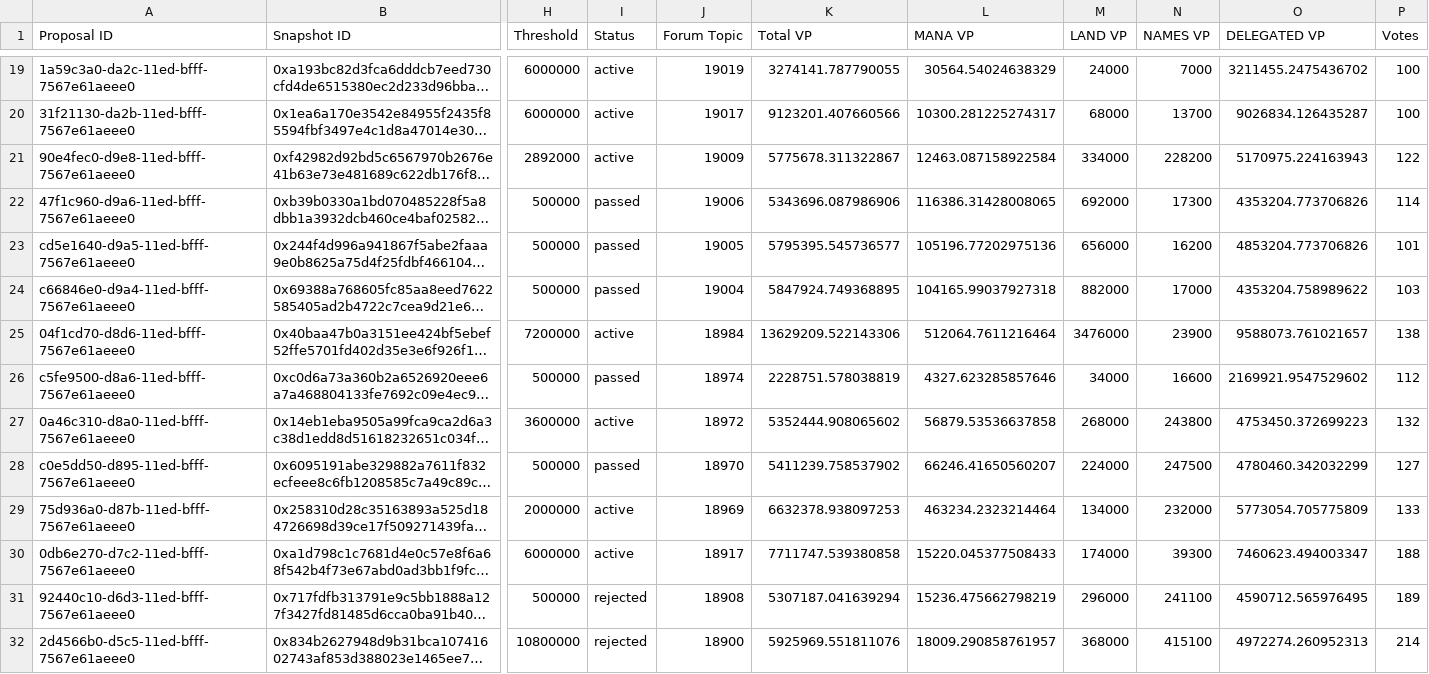
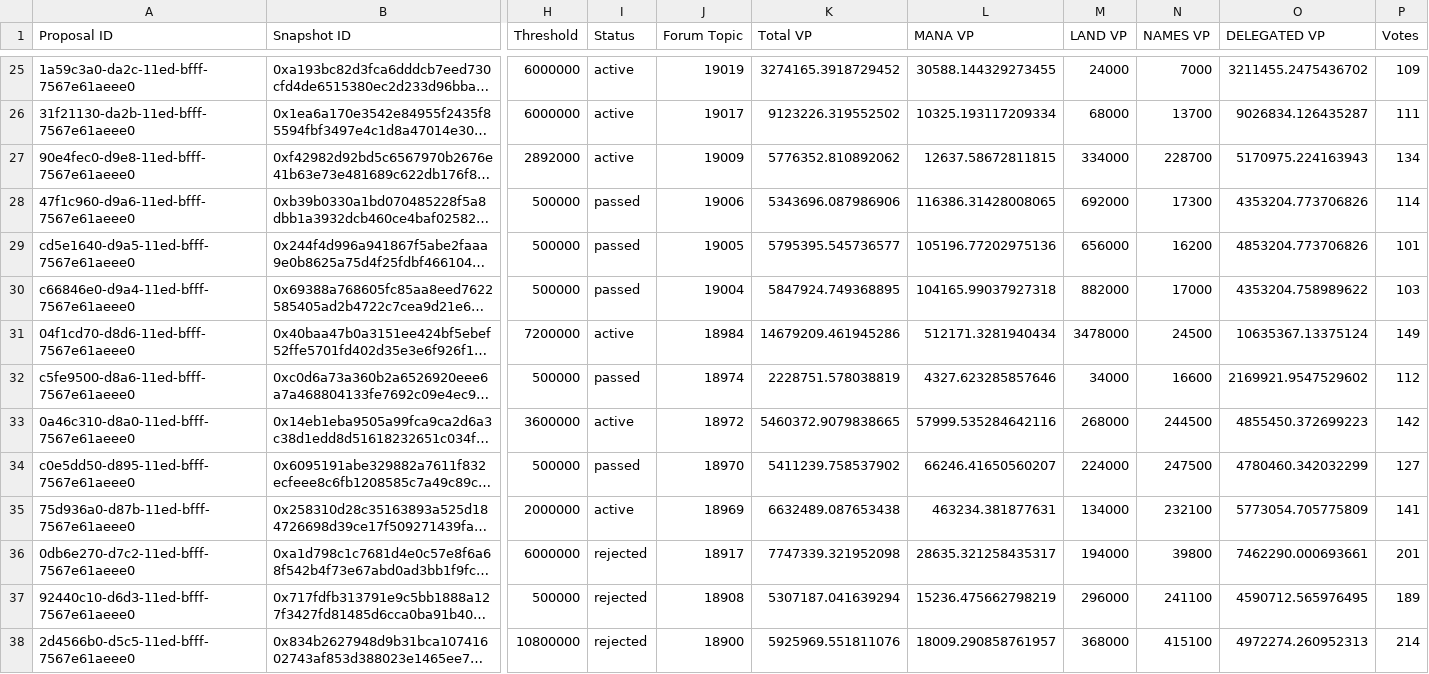
Before and after one commit to 1emu/transparency, a CSV file: proposals.csv, drawn as a sheet; only a part is shown, gaps mark what is left out; long unchanged cells end in …; addresses are those after the commit; the diff covers the shown part only; the diff names each change by its address in the sheet, - before the commit and + after, or states it on an @@ line.

```diff
--- a/proposals.csv
+++ b/proposals.csv
-K25 (Total VP): 3274141.787790055
+K25 (Total VP): 3274165.3918729452
-L25 (MANA VP): 30564.54024638329
+L25 (MANA VP): 30588.144329273455
-P25 (Votes): 100
+P25 (Votes): 109
-K26 (Total VP): 9123201.407660566
+K26 (Total VP): 9123226.319552502
-L26 (MANA VP): 10300.281225274317
+L26 (MANA VP): 10325.193117209334
-P26 (Votes): 100
+P26 (Votes): 111
-K27 (Total VP): 5775678.311322867
+K27 (Total VP): 5776352.810892062
-L27 (MANA VP): 12463.087158922584
+L27 (MANA VP): 12637.58672811815
-N27 (NAMES VP): 228200
+N27 (NAMES VP): 228700
-P27 (Votes): 122
+P27 (Votes): 134
-K31 (Total VP): 13629209.522143306
+K31 (Total VP): 14679209.461945286
-L31 (MANA VP): 512064.7611216464
+L31 (MANA VP): 512171.3281940434
-M31 (LAND VP): 3476000
+M31 (LAND VP): 3478000
-N31 (NAMES VP): 23900
+N31 (NAMES VP): 24500
-O31 (DELEGATED VP): 9588073.761021657
+O31 (DELEGATED VP): 10635367.13375124
-P31 (Votes): 138
+P31 (Votes): 149
-K33 (Total VP): 5352444.908065602
+K33 (Total VP): 5460372.9079838665
-L33 (MANA VP): 56879.53536637858
+L33 (MANA VP): 57999.535284642116
-N33 (NAMES VP): 243800
+N33 (NAMES VP): 244500
-O33 (DELEGATED VP): 4753450.372699223
+O33 (DELEGATED VP): 4855450.372699223
-P33 (Votes): 132
+P33 (Votes): 142
-K35 (Total VP): 6632378.938097253
+K35 (Total VP): 6632489.087653438
-L35 (MANA VP): 463234.2323214464
+L35 (MANA VP): 463234.381877631
-N35 (NAMES VP): 232000
+N35 (NAMES VP): 232100
-P35 (Votes): 133
+P35 (Votes): 141
-I36 (Status): active
+I36 (Status): rejected
-K36 (Total VP): 7711747.539380858
+K36 (Total VP): 7747339.321952098
-L36 (MANA VP): 15220.045377508433
+L36 (MANA VP): 28635.321258435317
-M36 (LAND VP): 174000
+M36 (LAND VP): 194000
-N36 (NAMES VP): 39300
+N36 (NAMES VP): 39800
-O36 (DELEGATED VP): 7460623.494003347
+O36 (DELEGATED VP): 7462290.000693661
-P36 (Votes): 188
+P36 (Votes): 201
```
Also changed, not shown: 6 added rows and 59 edited cells elsewhere in this file, balances.csv, collections.csv, 16 other files.
